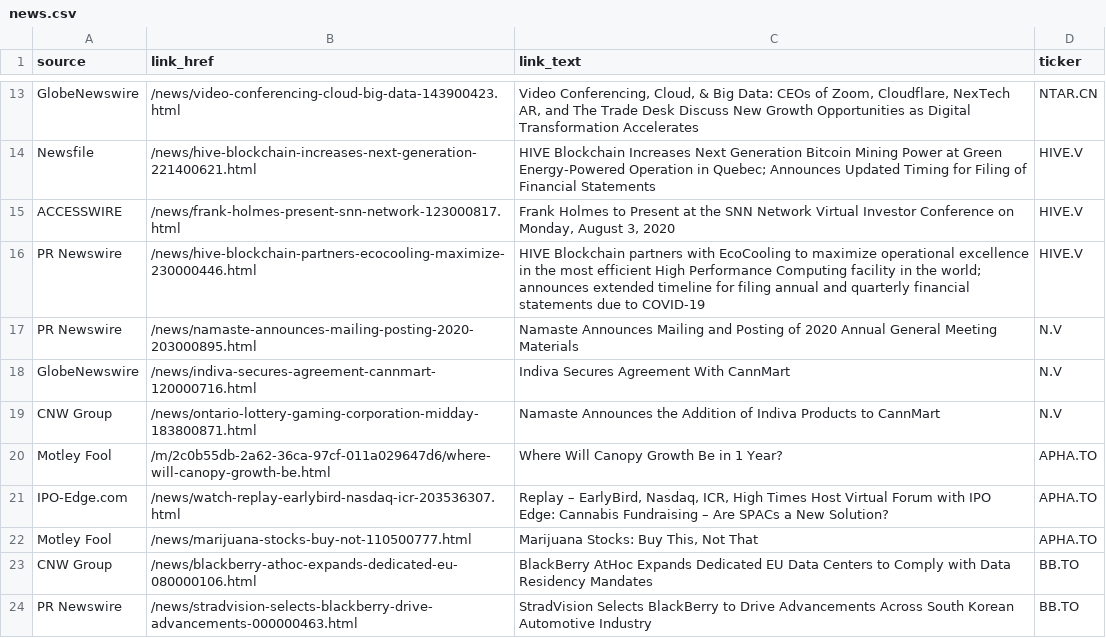
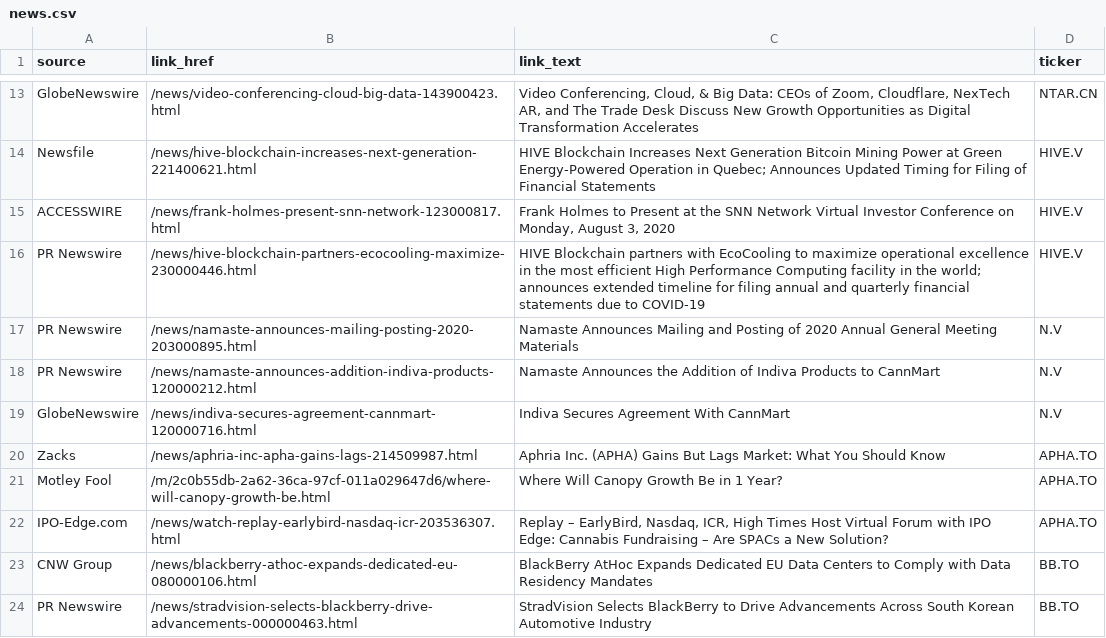
Before and after one commit to dli-invest/halts_and_news, a CSV file: news.csv, drawn as a sheet; only a part is shown, gaps mark what is left out; removed rows and columns are numbered as before the commit, all else as after; the diff names each change by its address in the sheet, - before the commit and + after, or states it on an @@ line.

```diff
--- a/news.csv
+++ b/news.csv
+row 18: PR Newswire | /news/namaste-announces-addition-indiva-products-120000212.html | Namaste Announces the Addition of Indiva Products to CannMart | N.V
-row 19: CNW Group | /news/ontario-lottery-gaming-corporation-midday-183800871.html | Namaste Announces the Addition of Indiva Products to CannMart | N.V
+row 20: Zacks | /news/aphria-inc-apha-gains-lags-214509987.html | Aphria Inc. (APHA) Gains But Lags Market: What You Should Know | APHA.TO
-row 22: Motley Fool | /news/marijuana-stocks-buy-not-110500777.html | Marijuana Stocks: Buy This, Not That | APHA.TO
```
Also changed, not shown: full_news.csv.
